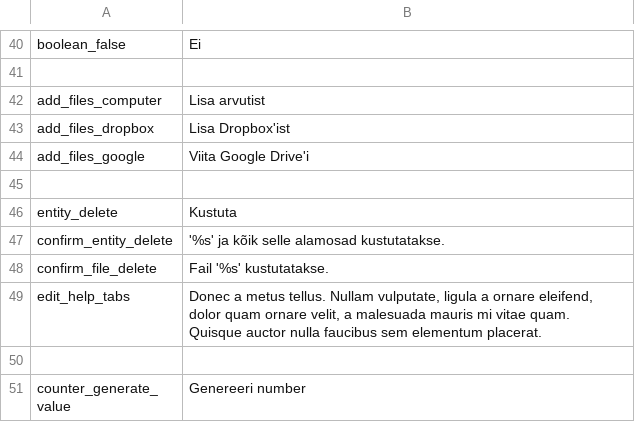
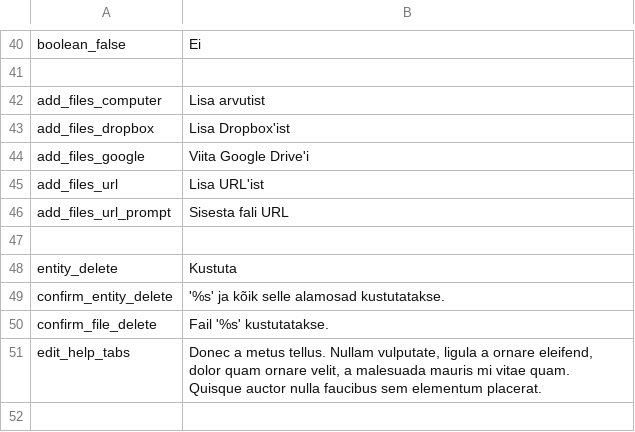
Before and after one commit to entu/entu, a CSV file: translation/estonian.csv, drawn as a sheet; only a part is shown, gaps mark what is left out; the shorter side is filled out with more unchanged rows; the diff names each change by its address in the sheet, - before the commit and + after, or states it on an @@ line.

```diff
--- a/translation/estonian.csv
+++ b/translation/estonian.csv
+row 45: add_files_url | Lisa URL'ist
+row 46: add_files_url_prompt | Sisesta fali URL
```
Also changed, not shown: translation/english.csv, 2 other files.
